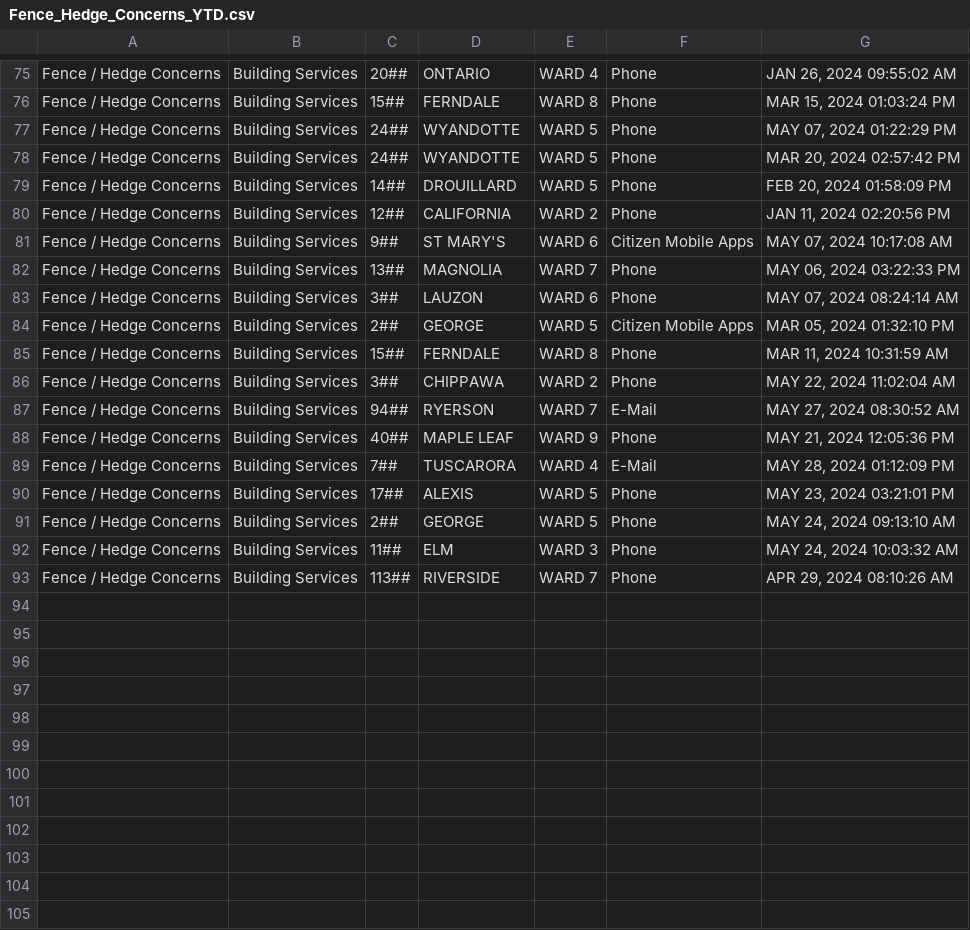
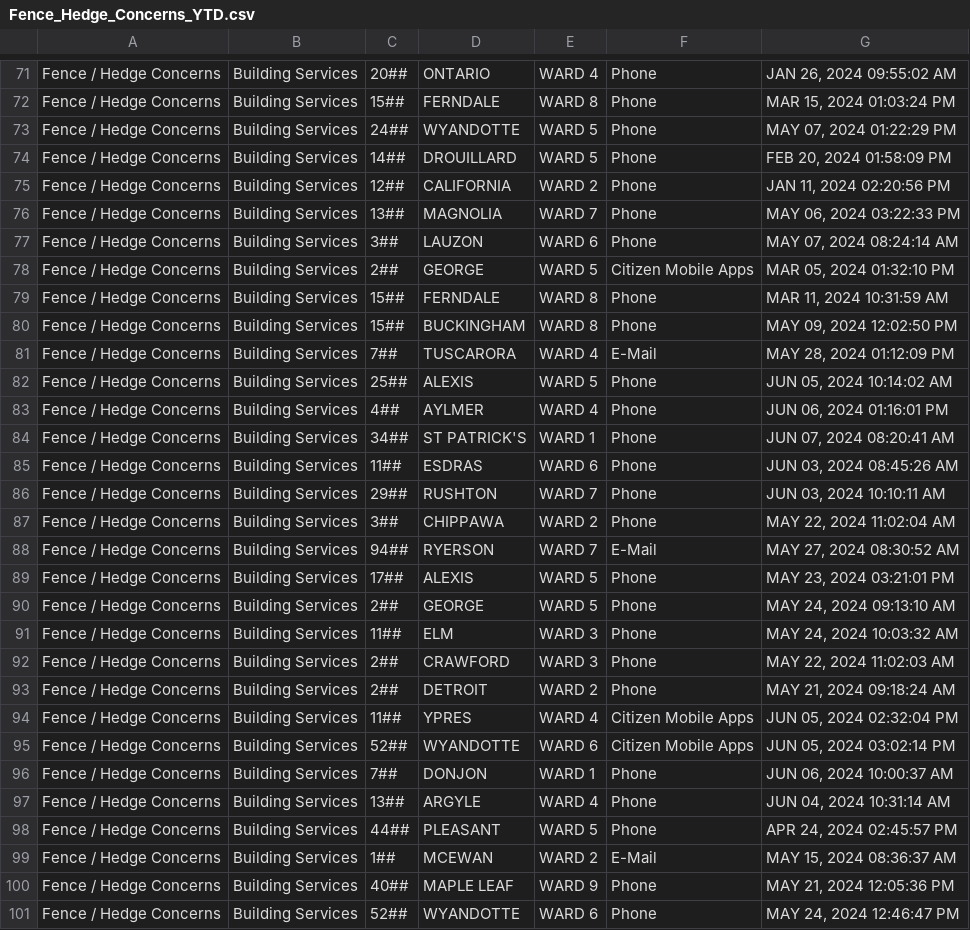
Before and after one commit to dntiontk/windsor-opendata, a CSV file: raw/fence-hedge-concerns/Fence_Hedge_Concerns_YTD.csv, drawn as a sheet; only a part is shown, gaps mark what is left out; the diff covers the shown part only.

```diff
--- a/raw/fence-hedge-concerns/Fence_Hedge_Concerns_YTD.csv
+++ b/raw/fence-hedge-concerns/Fence_Hedge_Concerns_YTD.csv
@@ -77,6 +73,4 @@
 "Fence / Hedge Concerns","Building Services","24##","WYANDOTTE","WARD 5","Phone","MAY 07, 2024 01:22:29 PM"
-"Fence / Hedge Concerns","Building Services","24##","WYANDOTTE","WARD 5","Phone","MAR 20, 2024 02:57:42 PM"
 "Fence / Hedge Concerns","Building Services","14##","DROUILLARD","WARD 5","Phone","FEB 20, 2024 01:58:09 PM"
 "Fence / Hedge Concerns","Building Services","12##","CALIFORNIA","WARD 2","Phone","JAN 11, 2024 02:20:56 PM"
-"Fence / Hedge Concerns","Building Services","9##","ST MARY'S","WARD 6","Citizen Mobile Apps","MAY 07, 2024 10:17:08 AM"
 "Fence / Hedge Concerns","Building Services","13##","MAGNOLIA","WARD 7","Phone","MAY 06, 2024 03:22:33 PM"
@@ -85,6 +79,11 @@
 "Fence / Hedge Concerns","Building Services","15##","FERNDALE","WARD 8","Phone","MAR 11, 2024 10:31:59 AM"
+"Fence / Hedge Concerns","Building Services","15##","BUCKINGHAM","WARD 8","Phone","MAY 09, 2024 12:02:50 PM"
+"Fence / Hedge Concerns","Building Services","7##","TUSCARORA","WARD 4","E-Mail","MAY 28, 2024 01:12:09 PM"
+"Fence / Hedge Concerns","Building Services","25##","ALEXIS","WARD 5","Phone","JUN 05, 2024 10:14:02 AM"
+"Fence / Hedge Concerns","Building Services","4##","AYLMER","WARD 4","Phone","JUN 06, 2024 01:16:01 PM"
+"Fence / Hedge Concerns","Building Services","34##","ST PATRICK'S","WARD 1","Phone","JUN 07, 2024 08:20:41 AM"
+"Fence / Hedge Concerns","Building Services","11##","ESDRAS","WARD 6","Phone","JUN 03, 2024 08:45:26 AM"
+"Fence / Hedge Concerns","Building Services","29##","RUSHTON","WARD 7","Phone","JUN 03, 2024 10:10:11 AM"
 "Fence / Hedge Concerns","Building Services","3##","CHIPPAWA","WARD 2","Phone","MAY 22, 2024 11:02:04 AM"
 "Fence / Hedge Concerns","Building Services","94##","RYERSON","WARD 7","E-Mail","MAY 27, 2024 08:30:52 AM"
-"Fence / Hedge Concerns","Building Services","40##","MAPLE LEAF","WARD 9","Phone","MAY 21, 2024 12:05:36 PM"
-"Fence / Hedge Concerns","Building Services","7##","TUSCARORA","WARD 4","E-Mail","MAY 28, 2024 01:12:09 PM"
 "Fence / Hedge Concerns","Building Services","17##","ALEXIS","WARD 5","Phone","MAY 23, 2024 03:21:01 PM"
@@ -92,2 +91,11 @@
 "Fence / Hedge Concerns","Building Services","11##","ELM","WARD 3","Phone","MAY 24, 2024 10:03:32 AM"
-"Fence / Hedge Concerns","Building Services","113##","RIVERSIDE","WARD 7","Phone","APR 29, 2024 08:10:26 AM"
+"Fence / Hedge Concerns","Building Services","2##","CRAWFORD","WARD 3","Phone","MAY 22, 2024 11:02:03 AM"
+"Fence / Hedge Concerns","Building Services","2##","DETROIT","WARD 2","Phone","MAY 21, 2024 09:18:24 AM"
+"Fence / Hedge Concerns","Building Services","11##","YPRES","WARD 4","Citizen Mobile Apps","JUN 05, 2024 02:32:04 PM"
+"Fence / Hedge Concerns","Building Services","52##","WYANDOTTE","WARD 6","Citizen Mobile Apps","JUN 05, 2024 03:02:14 PM"
+"Fence / Hedge Concerns","Building Services","7##","DONJON","WARD 1","Phone","JUN 06, 2024 10:00:37 AM"
+"Fence / Hedge Concerns","Building Services","13##","ARGYLE","WARD 4","Phone","JUN 04, 2024 10:31:14 AM"
+"Fence / Hedge Concerns","Building Services","44##","PLEASANT","WARD 5","Phone","APR 24, 2024 02:45:57 PM"
+"Fence / Hedge Concerns","Building Services","1##","MCEWAN","WARD 2","E-Mail","MAY 15, 2024 08:36:37 AM"
+"Fence / Hedge Concerns","Building Services","40##","MAPLE LEAF","WARD 9","Phone","MAY 21, 2024 12:05:36 PM"
+"Fence / Hedge Concerns","Building Services","52##","WYANDOTTE","WARD 6","Phone","MAY 24, 2024 12:46:47 PM"
```
Also changed, not shown: 4 added rows and 5 moved rows elsewhere in this file, raw/alley-repair-flooding/Alley_Repair_Flooding_YTD.csv, raw/parks-and-trails/Parks_Lighting_YTD.csv, 2 other files.
